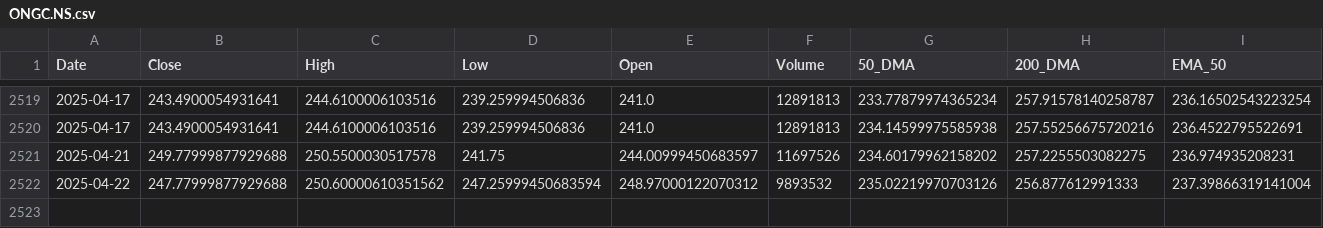
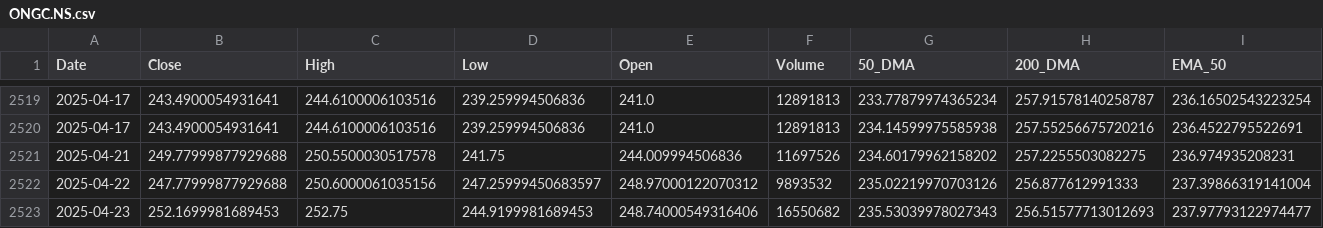
Before and after one commit to sohamdeshpande/dashboard, a CSV file: data/ONGC.NS.csv, drawn as a sheet; only a part is shown, gaps mark what is left out; rows hold the shown columns only; the diff names each change by its address in the sheet, - before the commit and + after, or states it on an @@ line.

Commit message:
Updated CSV with latest data on 2025-04-23

```diff
--- a/data/ONGC.NS.csv
+++ b/data/ONGC.NS.csv
-E2521 (Open): 244.00999450683597
+E2521 (Open): 244.009994506836
-C2522 (High): 250.60000610351562
+C2522 (High): 250.6000061035156
-D2522 (Low): 247.25999450683594
+D2522 (Low): 247.25999450683597
+row 2523: 2025-04-23 | 252.1699981689453 | 252.75 | 244.9199981689453 | 248.74000549316406 | 16550682 | 235.53039978027343 | 256.51577713012693 | 237.97793122974477
```
